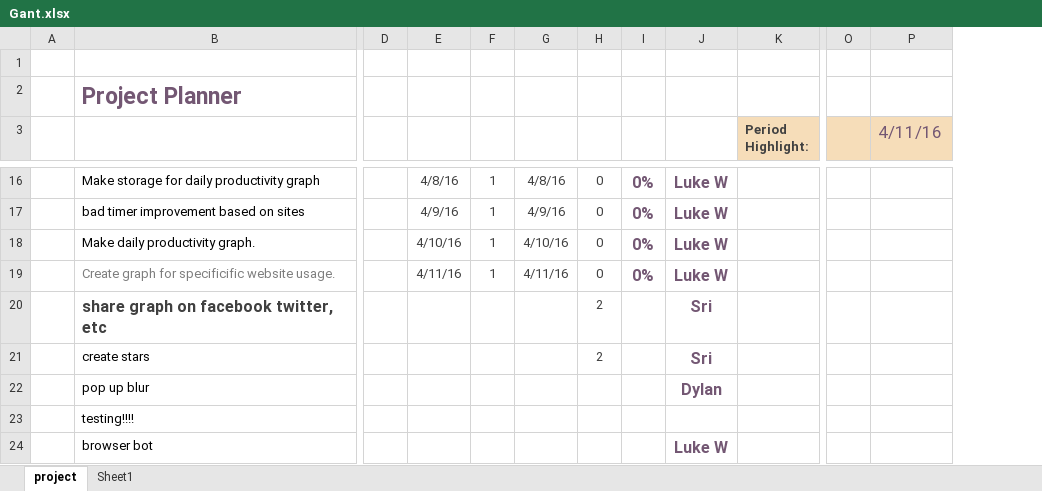
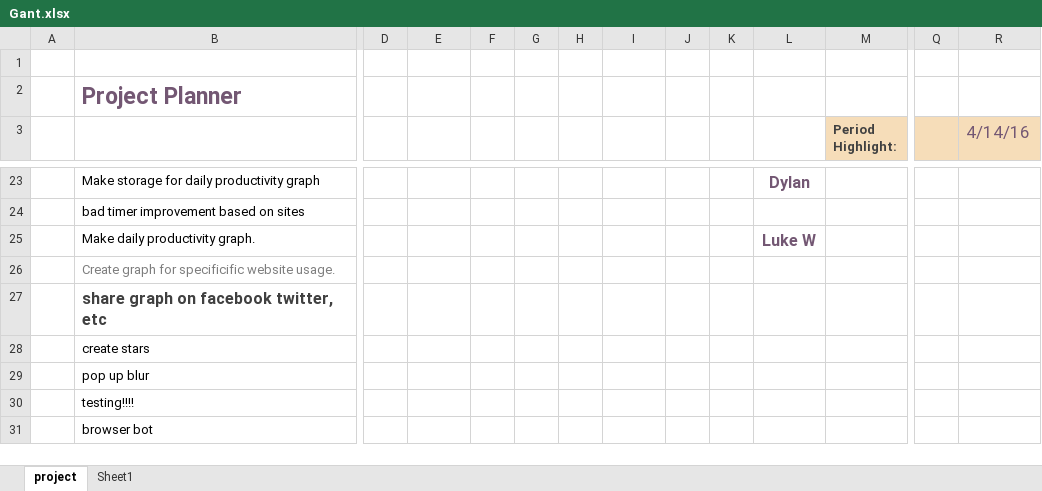
Before and after one commit to degnoske/SlackerHacker, an Excel workbook: studytracker/Gant.xlsx, sheet project, drawn as a sheet; only a part is shown, gaps mark what is left out; values as stored, in another font and other column widths than the file's, no borders; charts and pictures and conditional formats not drawn; addresses are those after the commit; the diff covers the shown part only; the diff names each change by its address in the sheet, - before the commit and + after, or states it on an @@ line.

Commit message:
Update gantt chart to have project 3

```diff
--- a/studytracker/Gant.xlsx (sheet project)
+++ b/studytracker/Gant.xlsx (sheet project)
+column G, empty
+column H, empty
-R3: 4/11/16
+R3: 4/14/16
-E23: 4/8/16
+E23: (empty)
-F23:F26: 1
+F23:F26: (empty)
-I23: 4/8/16
+I23: (empty)
-J23:J26: 0
+J23:J26: (empty)
-K23:K26: 0%
+K23:K26: (empty)
-L23: Luke W
+L23: Dylan
-E24: 4/9/16
+E24: (empty)
-I24: 4/9/16
+I24: (empty)
-L24: Luke W
+L24: (empty)
-E25: 4/10/16
+E25: (empty)
-I25: 4/10/16
+I25: (empty)
-E26: 4/11/16
+E26: (empty)
-I26: 4/11/16
+I26: (empty)
-L26: Luke W
+L26: (empty)
-J27:J28: 2
+J27:J28: (empty)
-L27:L28: Sri
+L27:L28: (empty)
-L29: Dylan
+L29: (empty)
-L31: Luke W
+L31: (empty)
```
Also changed, not shown: 8 added rows, 1 removed row and 26 edited cells elsewhere in this sheet, charts or pictures.
